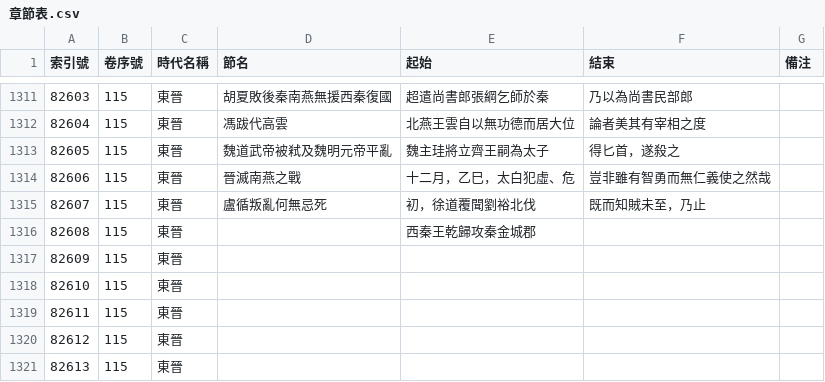
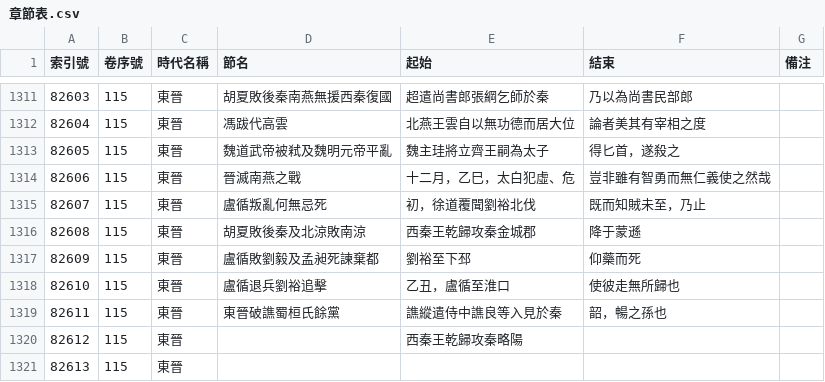
Before and after one commit to gamefang/zizhitongjian, a CSV file: 1_數據表/1.1_通鑑目録/章節表.csv, drawn as a sheet; only a part is shown, gaps mark what is left out.

```diff
--- a/1_數據表/1.1_通鑑目録/章節表.csv
+++ b/1_數據表/1.1_通鑑目録/章節表.csv
@@ -1315,7 +1315,7 @@
 82607,115,東晉,盧循叛亂何無忌死,初，徐道覆聞劉裕北伐,既而知賊未至，乃止,
-82608,115,東晉,,西秦王乾歸攻秦金城郡,,
-82609,115,東晉,,,,
-82610,115,東晉,,,,
-82611,115,東晉,,,,
-82612,115,東晉,,,,
+82608,115,東晉,胡夏敗後秦及北涼敗南涼,西秦王乾歸攻秦金城郡,降于蒙遜,
+82609,115,東晉,盧循敗劉毅及孟昶死諫棄都,劉裕至下邳,仰藥而死,
+82610,115,東晉,盧循退兵劉裕追擊,乙丑，盧循至淮口,使彼走無所歸也,
+82611,115,東晉,東晉破譙蜀桓氏餘黨,譙縱遣侍中譙良等入見於秦,韶，暢之孫也,
+82612,115,東晉,,西秦王乾歸攻秦略陽,,
 82613,115,東晉,,,,
```
Also changed, not shown: 5 other files.
